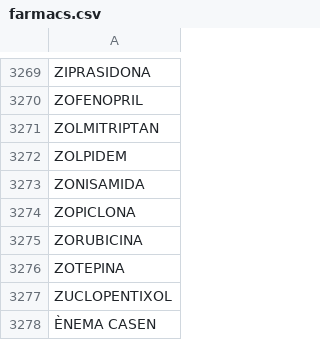
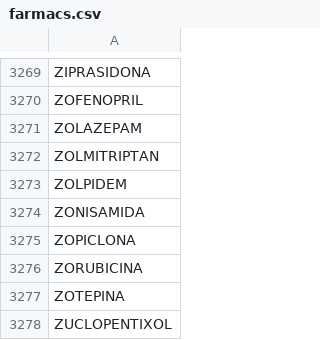
Before and after one commit to montaneva/FVcsv, a CSV file: farmacs.csv, drawn as a sheet; only a part is shown, gaps mark what is left out.

Commit message:
Update farmacs.csv

```diff
--- a/farmacs.csv
+++ b/farmacs.csv
@@ -3270,2 +3270,3 @@ ZIPRASIDONA,
 ZOFENOPRIL,
+ZOLAZEPAM,
 ZOLMITRIPTAN,
@@ -3277,2 +3278 @@ ZOTEPINA,
 ZUCLOPENTIXOL,
-ÈNEMA CASEN,
```
